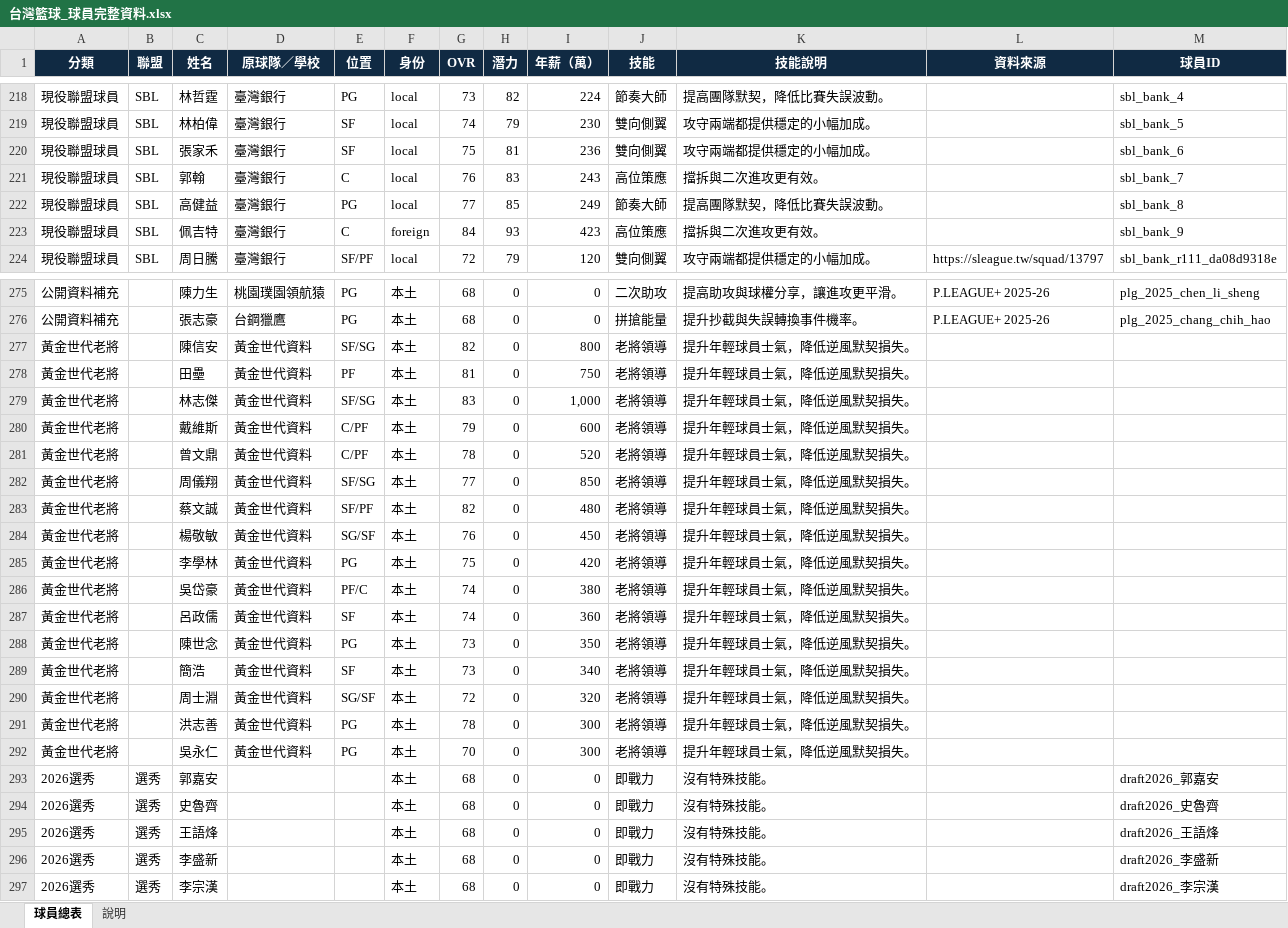
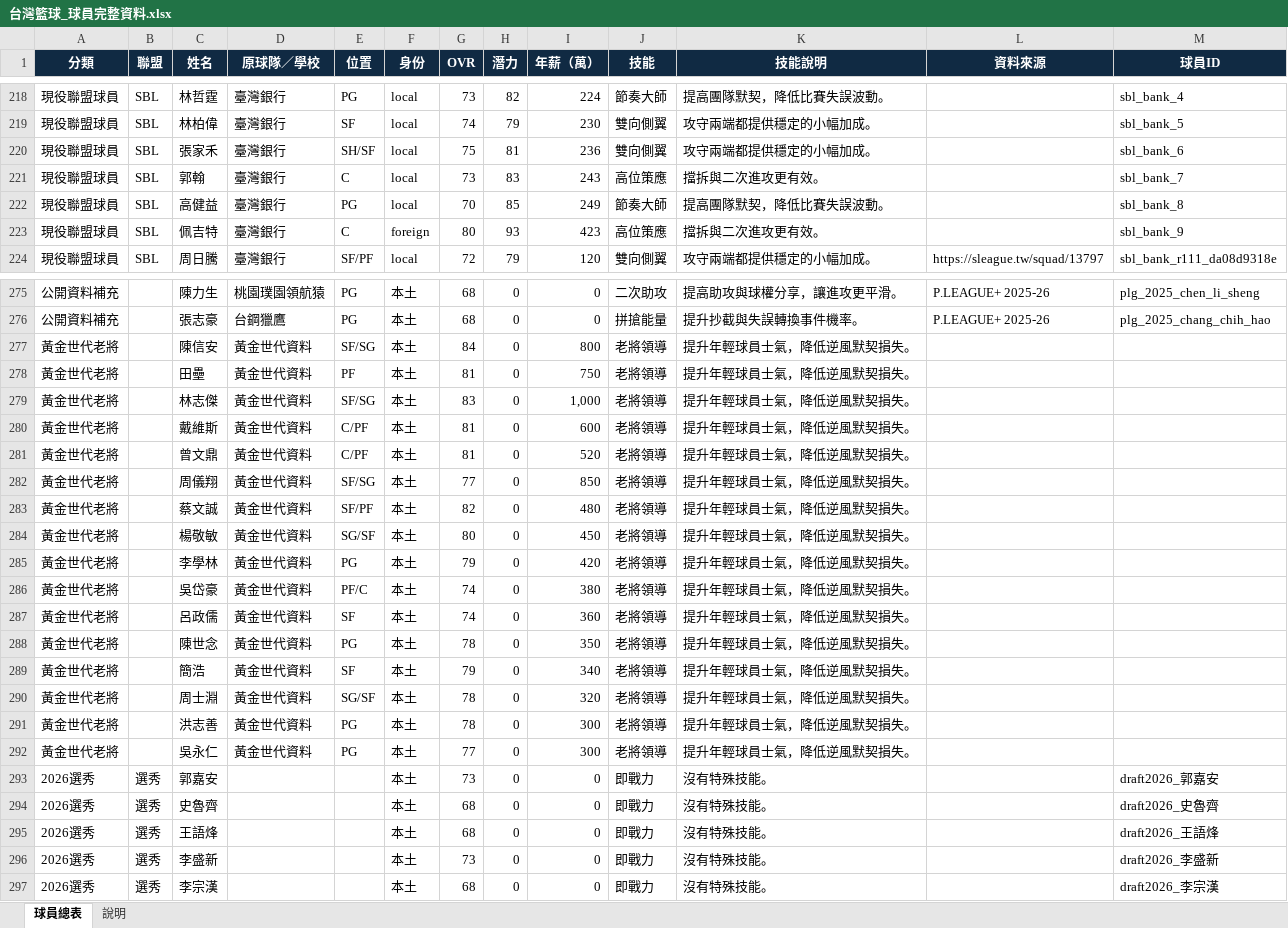
Before and after one commit to eve1995927-svg/basketballtw, an Excel workbook: 台灣籃球_球員完整資料.xlsx, sheet 球員總表, drawn as a sheet; only a part is shown, gaps mark what is left out; values as stored, in another font and other column widths than the file's, no borders; conditional formats and table styles not drawn; the diff covers the shown part only; the diff names each change by its address in the sheet, - before the commit and + after, or states it on an @@ line.

```diff
--- a/台灣籃球_球員完整資料.xlsx (sheet 球員總表)
+++ b/台灣籃球_球員完整資料.xlsx (sheet 球員總表)
-E220 (位置): SF
+E220 (位置): SH/SF
-G221 (OVR): 76
+G221 (OVR): 73
-G222 (OVR): 77
+G222 (OVR): 70
-G223 (OVR): 84
+G223 (OVR): 80
-G277 (OVR): 82
+G277 (OVR): 84
-G280 (OVR): 79
+G280 (OVR): 81
-G281 (OVR): 78
+G281 (OVR): 81
-G284 (OVR): 76
+G284 (OVR): 80
-G285 (OVR): 75
+G285 (OVR): 79
-G288 (OVR): 73
+G288 (OVR): 78
-G289 (OVR): 73
+G289 (OVR): 79
-G290 (OVR): 72
+G290 (OVR): 78
-G292 (OVR): 70
+G292 (OVR): 77
-G293 (OVR): 68
+G293 (OVR): 73
-G296 (OVR): 68
+G296 (OVR): 73
```
Also changed, not shown: 87 edited cells elsewhere in this sheet, 6 other files.
